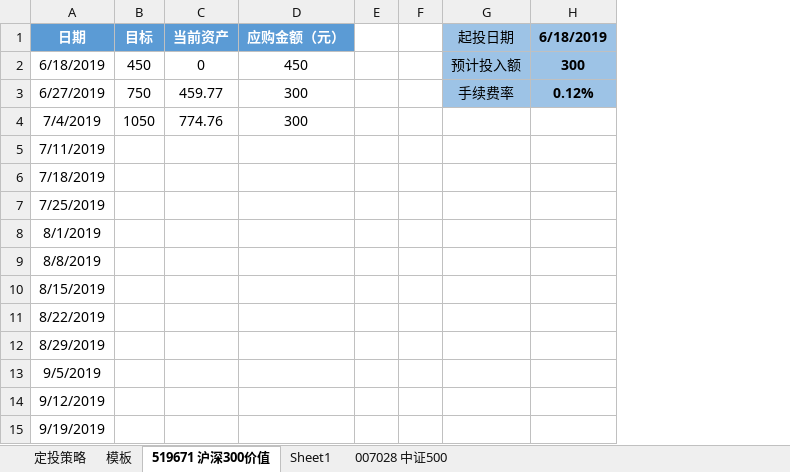
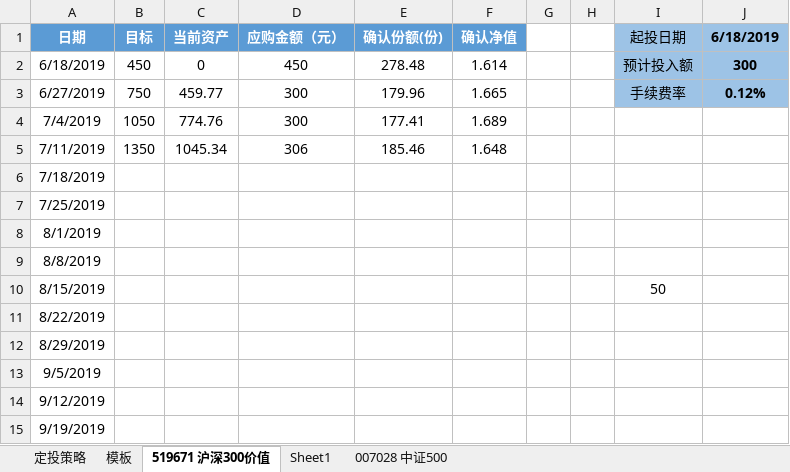
Before and after one commit to xsw258x2s5w8/hylnotes, an Excel workbook: hyl定投/定投记录表-黄云龙.xlsx, sheet 519671 沪深300价值, drawn as a sheet; only a part is shown; values as stored, in another font and other column widths than the file's, no borders; addresses are those after the commit; the diff names each change by its address in the sheet, - before the commit and + after, or states it on an @@ line.

```diff
--- a/hyl定投/定投记录表-黄云龙.xlsx (sheet 519671 沪深300价值)
+++ b/hyl定投/定投记录表-黄云龙.xlsx (sheet 519671 沪深300价值)
+column E (确认份额(份)), rows 2-5: 278.48 | 179.96 | 177.41 | 185.46
+column F (确认净值), rows 2-5: 1.614 | 1.665 | 1.689 | 1.648
-B5 (目标): (empty)
+B5 (目标): 1350
-C5 (当前资产): (empty)
+C5 (当前资产): 1045.34
-D5 (应购金额（元）): (empty)
+D5 (应购金额（元）): 306
-I10 (起投日期): (empty)
+I10 (起投日期): 50
```
Also changed, not shown: sheet 007028 中证500, sheet 模板, formulas that keep their value, 3 other files.
